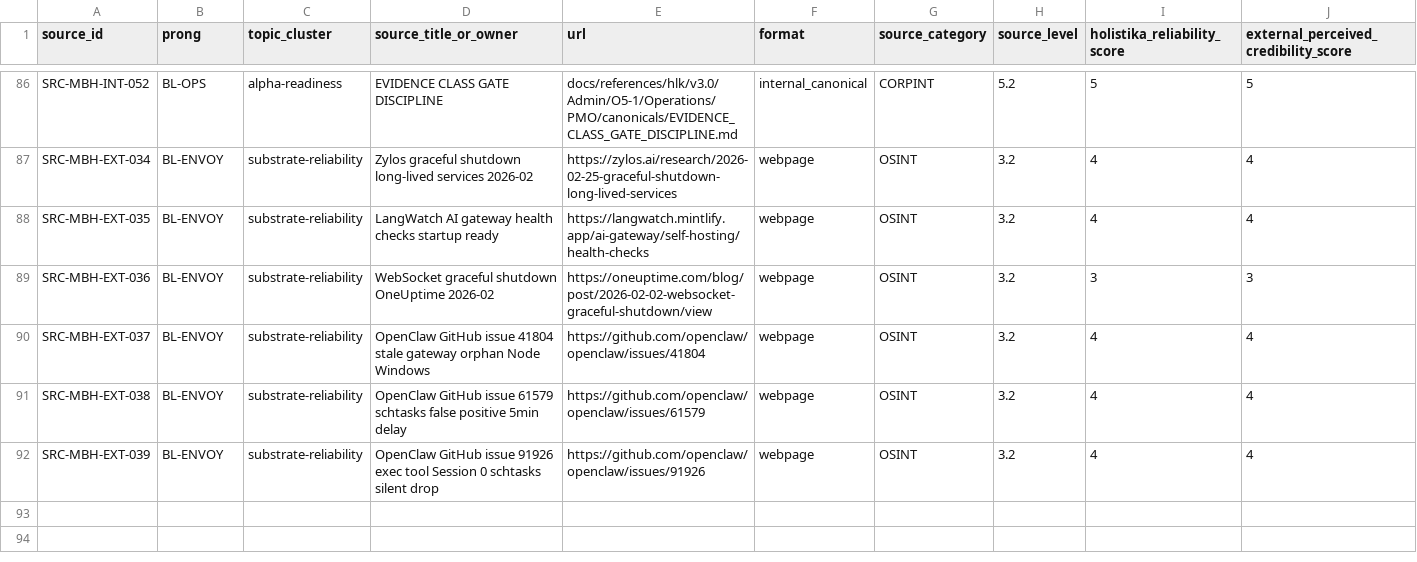
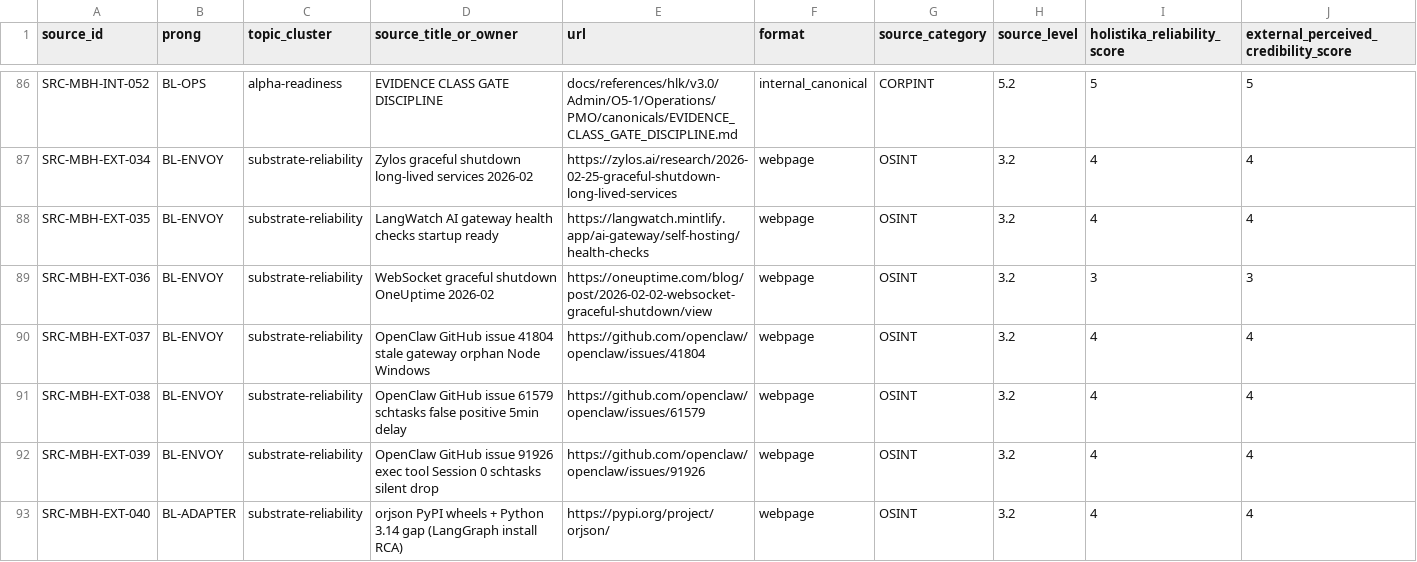
Before and after one commit to FraysaXII/openclaw-akos, a CSV file: docs/wip/intelligence/madeira-brand-capability-harmonization-v32-alpha-2026-06-14/source-ledger.csv, drawn as a sheet; only a part is shown, gaps mark what is left out; rows hold the shown columns only; the diff names each change by its address in the sheet, - before the commit and + after, or states it on an @@ line.

Commit message:
I76: LangGraph spike recovery — FAIL until CI proof (CO-MBH-011).
Operator ratified full recovery: correct Python 3.14/orjson RCA (SRC-MBH-EXT-040), withdraw mock PWF, wire langgraph-spike-smoke workflow with --require-langgraph proof class, and reopen spike verdict FAIL until Actions is green.

```diff
--- a/docs/wip/intelligence/madeira-brand-capability-harmonization-v32-alpha-2026-06-14/source-ledger.csv
+++ b/docs/wip/intelligence/madeira-brand-capability-harmonization-v32-alpha-2026-06-14/source-ledger.csv
+row 93: SRC-MBH-EXT-040 | BL-ADAPTER | substrate-reliability | orjson PyPI wheels + Python 3.14 gap (LangGraph install RCA) | https://pypi.org/project/orjson/ | webpage | OSINT | 3.2 | 4 | 4
```
Also changed, not shown: 12 other files.
